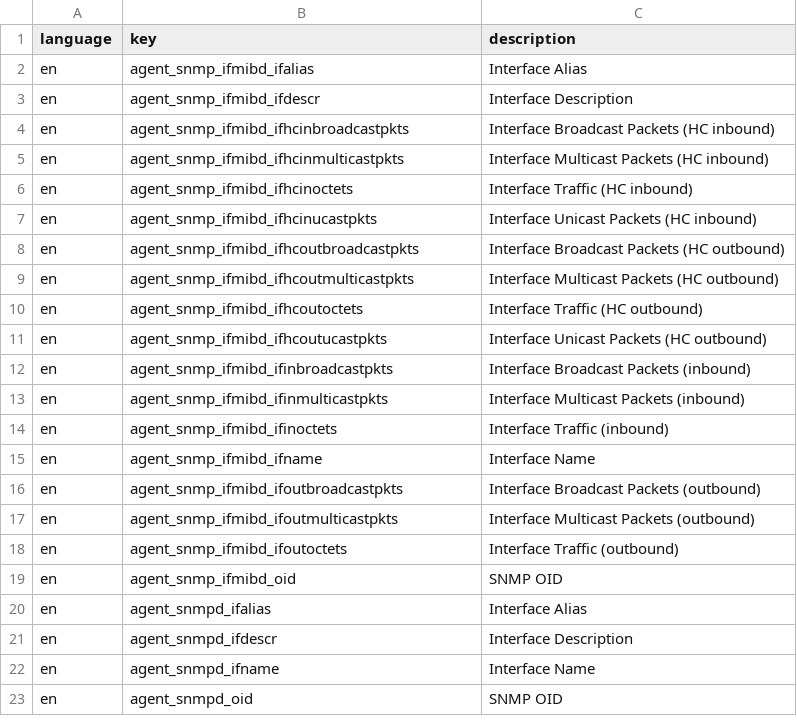
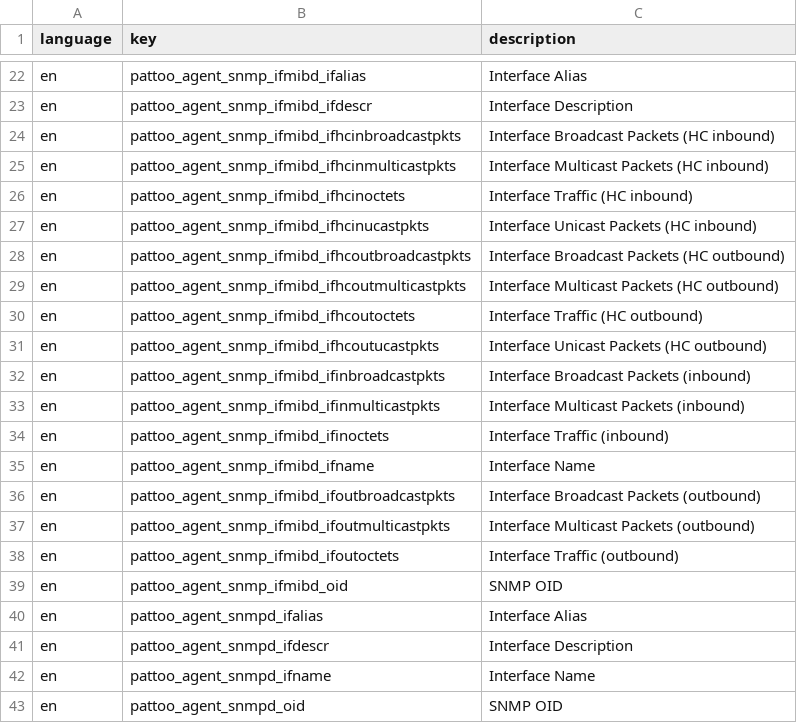
Before and after one commit to PalisadoesFoundation/pattoo, a CSV file: examples/language/pattoo_agent_snmp_ifmibd.csv, drawn as a sheet; only a part is shown, gaps mark what is left out; the diff covers the shown part only.

```diff
--- a/examples/language/pattoo_agent_snmp_ifmibd.csv
+++ b/examples/language/pattoo_agent_snmp_ifmibd.csv
@@ -2,22 +22,22 @@ language,key,description
-en,agent_snmp_ifmibd_ifalias,Interface Alias
-en,agent_snmp_ifmibd_ifdescr,Interface Description
-en,agent_snmp_ifmibd_ifhcinbroadcastpkts,Interface Broadcast Packets (HC inbound)
-en,agent_snmp_ifmibd_ifhcinmulticastpkts,Interface Multicast Packets (HC inbound)
-en,agent_snmp_ifmibd_ifhcinoctets,Interface Traffic (HC inbound)
-en,agent_snmp_ifmibd_ifhcinucastpkts,Interface Unicast Packets (HC inbound)
-en,agent_snmp_ifmibd_ifhcoutbroadcastpkts,Interface Broadcast Packets (HC outbound)
-en,agent_snmp_ifmibd_ifhcoutmulticastpkts,Interface Multicast Packets (HC outbound)
-en,agent_snmp_ifmibd_ifhcoutoctets,Interface Traffic (HC outbound)
-en,agent_snmp_ifmibd_ifhcoutucastpkts,Interface Unicast Packets (HC outbound)
-en,agent_snmp_ifmibd_ifinbroadcastpkts,Interface Broadcast Packets (inbound)
-en,agent_snmp_ifmibd_ifinmulticastpkts,Interface Multicast Packets (inbound)
-en,agent_snmp_ifmibd_ifinoctets,Interface Traffic (inbound)
-en,agent_snmp_ifmibd_ifname,Interface Name
-en,agent_snmp_ifmibd_ifoutbroadcastpkts,Interface Broadcast Packets (outbound)
-en,agent_snmp_ifmibd_ifoutmulticastpkts,Interface Multicast Packets (outbound)
-en,agent_snmp_ifmibd_ifoutoctets,Interface Traffic (outbound)
-en,agent_snmp_ifmibd_oid,SNMP OID
-en,agent_snmpd_ifalias,Interface Alias
-en,agent_snmpd_ifdescr,Interface Description
-en,agent_snmpd_ifname,Interface Name
-en,agent_snmpd_oid,SNMP OID
+en,pattoo_agent_snmp_ifmibd_ifalias,Interface Alias
+en,pattoo_agent_snmp_ifmibd_ifdescr,Interface Description
+en,pattoo_agent_snmp_ifmibd_ifhcinbroadcastpkts,Interface Broadcast Packets (HC inbound)
+en,pattoo_agent_snmp_ifmibd_ifhcinmulticastpkts,Interface Multicast Packets (HC inbound)
+en,pattoo_agent_snmp_ifmibd_ifhcinoctets,Interface Traffic (HC inbound)
+en,pattoo_agent_snmp_ifmibd_ifhcinucastpkts,Interface Unicast Packets (HC inbound)
+en,pattoo_agent_snmp_ifmibd_ifhcoutbroadcastpkts,Interface Broadcast Packets (HC outbound)
+en,pattoo_agent_snmp_ifmibd_ifhcoutmulticastpkts,Interface Multicast Packets (HC outbound)
+en,pattoo_agent_snmp_ifmibd_ifhcoutoctets,Interface Traffic (HC outbound)
+en,pattoo_agent_snmp_ifmibd_ifhcoutucastpkts,Interface Unicast Packets (HC outbound)
+en,pattoo_agent_snmp_ifmibd_ifinbroadcastpkts,Interface Broadcast Packets (inbound)
+en,pattoo_agent_snmp_ifmibd_ifinmulticastpkts,Interface Multicast Packets (inbound)
+en,pattoo_agent_snmp_ifmibd_ifinoctets,Interface Traffic (inbound)
+en,pattoo_agent_snmp_ifmibd_ifname,Interface Name
+en,pattoo_agent_snmp_ifmibd_ifoutbroadcastpkts,Interface Broadcast Packets (outbound)
+en,pattoo_agent_snmp_ifmibd_ifoutmulticastpkts,Interface Multicast Packets (outbound)
+en,pattoo_agent_snmp_ifmibd_ifoutoctets,Interface Traffic (outbound)
+en,pattoo_agent_snmp_ifmibd_oid,SNMP OID
+en,pattoo_agent_snmpd_ifalias,Interface Alias
+en,pattoo_agent_snmpd_ifdescr,Interface Description
+en,pattoo_agent_snmpd_ifname,Interface Name
+en,pattoo_agent_snmpd_oid,SNMP OID
```
Also changed, not shown: 20 added rows elsewhere in this file, 8 other files.
